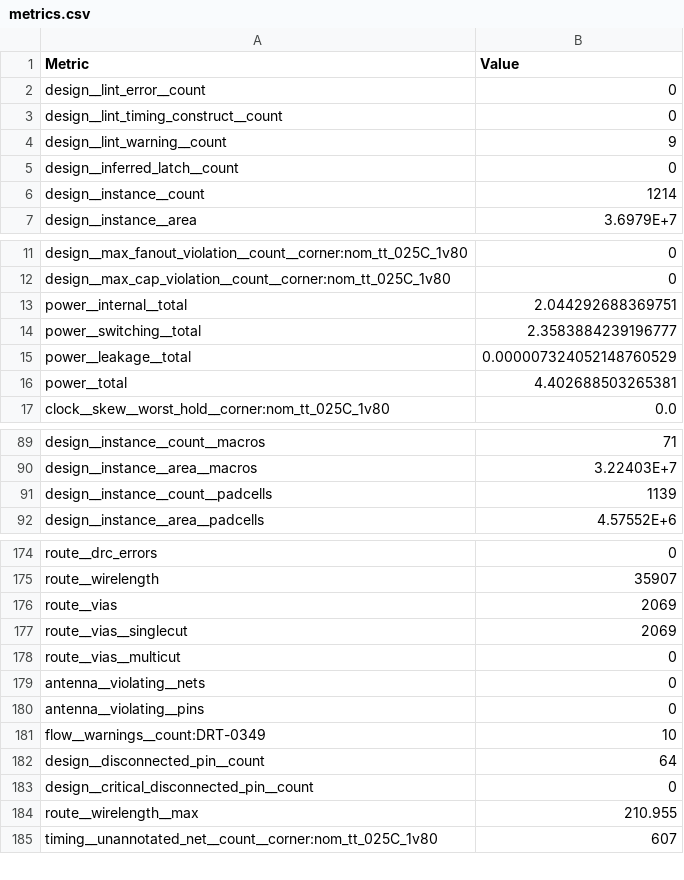
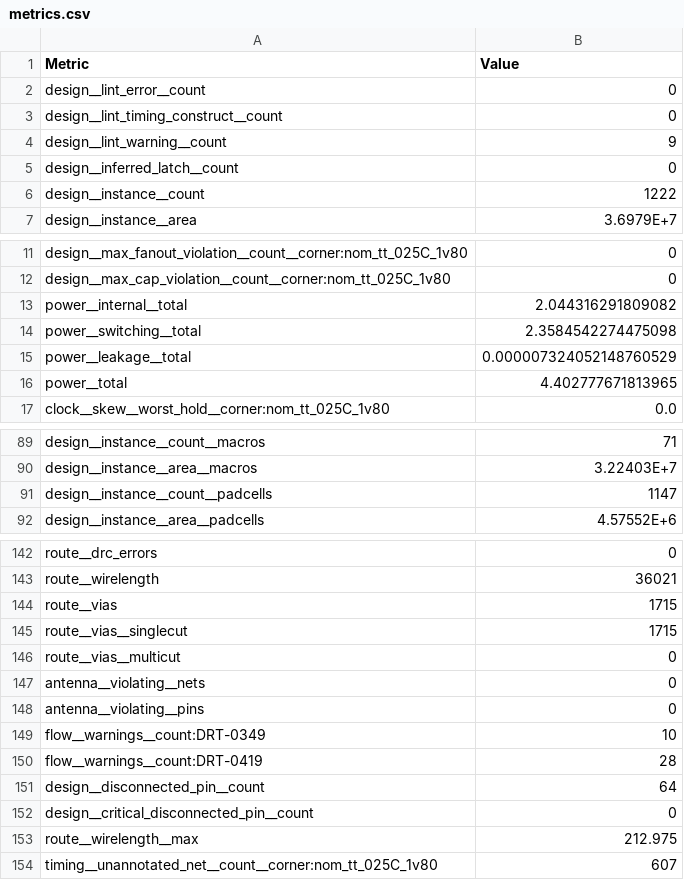
Before and after one commit to chipfoundry/double_wide_openframe, a CSV file: signoff/double_wide_chip_io/metrics.csv, drawn as a sheet; only a part is shown, gaps mark what is left out; addresses are those after the commit; the diff covers the shown part only; the diff names each change by its address in the sheet, - before the commit and + after, or states it on an @@ line.

```diff
--- a/signoff/double_wide_chip_io/metrics.csv
+++ b/signoff/double_wide_chip_io/metrics.csv
-B6 (Value): 1214
+B6 (Value): 1222
-B13 (Value): 2.044292688369751
+B13 (Value): 2.044316291809082
-B14 (Value): 2.3583884239196777
+B14 (Value): 2.3584542274475098
-B16 (Value): 4.402688503265381
+B16 (Value): 4.402777671813965
-B91 (Value): 1139
+B91 (Value): 1147
-B143 (Value): 35907
+B143 (Value): 36021
-B144:B145 (Value): 2069
+B144:B145 (Value): 1715
+row 150: flow__warnings__count:DRT-0419 | 28
-B153 (Value): 210.955
+B153 (Value): 212.975
```
Also changed, not shown: 32 removed rows and 16 edited cells elsewhere in this file, 49 other files.
